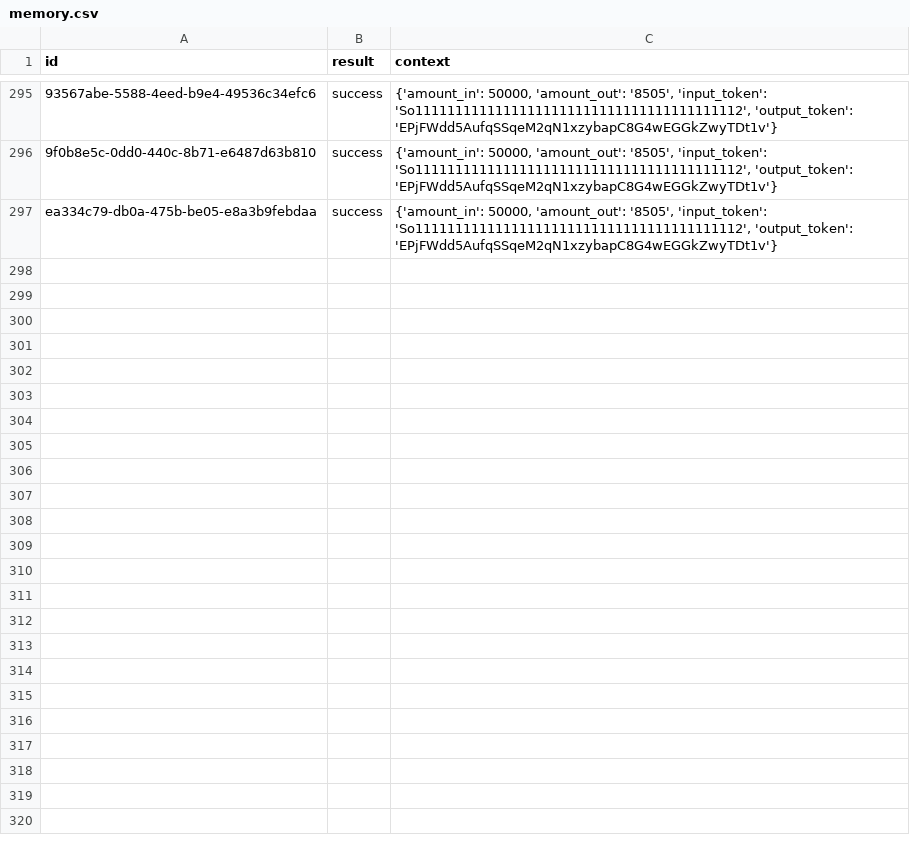
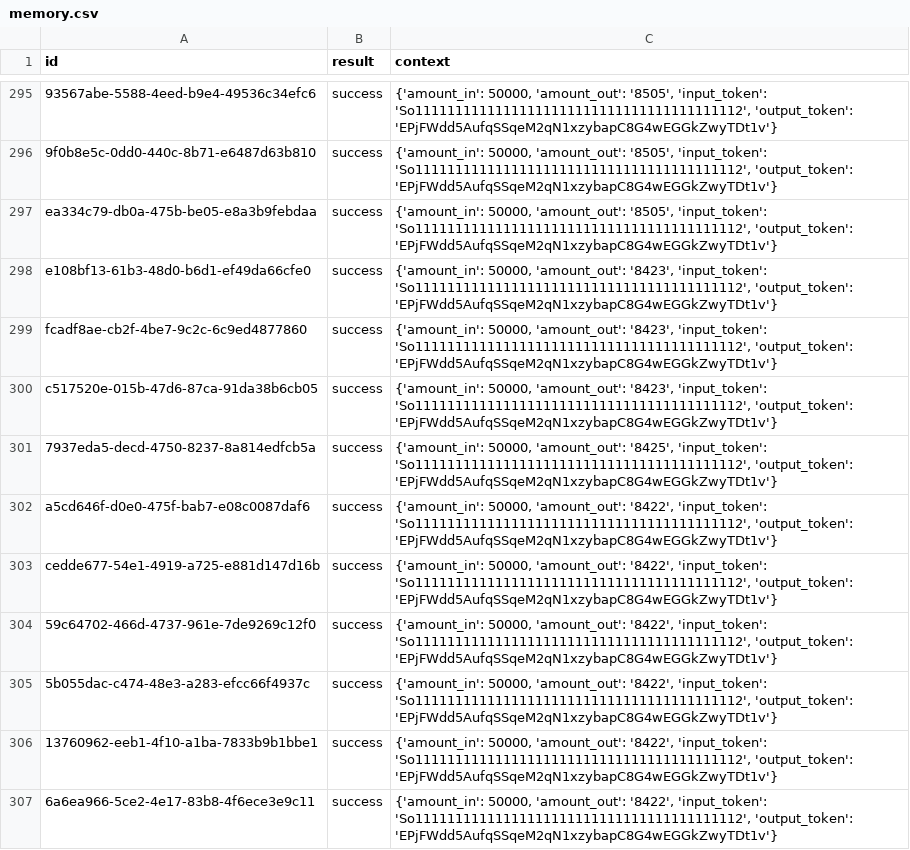
Before and after one commit to Prymusmill/dexbot-ai, a CSV file: data/memory.csv, drawn as a sheet; only a part is shown, gaps mark what is left out; the diff covers the shown part only; the diff names each change by its address in the sheet, - before the commit and + after, or states it on an @@ line.

Commit message:
Auto update results [bot]

```diff
--- a/data/memory.csv
+++ b/data/memory.csv
+row 298: e108bf13-61b3-48d0-b6d1-ef49da66cfe0 | success | {'amount_in': 50000, 'amount_out': '8423', 'input_token': 'So11111111111111111111111111111111111111112', 'output_token': 'EPjFWdd5AufqSSqeM2qN1xzybapC8G4wEGGkZwyTDt1v'}
+row 299: fcadf8ae-cb2f-4be7-9c2c-6c9ed4877860 | success | {'amount_in': 50000, 'amount_out': '8423', 'input_token': 'So11111111111111111111111111111111111111112', 'output_token': 'EPjFWdd5AufqSSqeM2qN1xzybapC8G4wEGGkZwyTDt1v'}
+row 300: c517520e-015b-47d6-87ca-91da38b6cb05 | success | {'amount_in': 50000, 'amount_out': '8423', 'input_token': 'So11111111111111111111111111111111111111112', 'output_token': 'EPjFWdd5AufqSSqeM2qN1xzybapC8G4wEGGkZwyTDt1v'}
+row 301: 7937eda5-decd-4750-8237-8a814edfcb5a | success | {'amount_in': 50000, 'amount_out': '8425', 'input_token': 'So11111111111111111111111111111111111111112', 'output_token': 'EPjFWdd5AufqSSqeM2qN1xzybapC8G4wEGGkZwyTDt1v'}
+row 302: a5cd646f-d0e0-475f-bab7-e08c0087daf6 | success | {'amount_in': 50000, 'amount_out': '8422', 'input_token': 'So11111111111111111111111111111111111111112', 'output_token': 'EPjFWdd5AufqSSqeM2qN1xzybapC8G4wEGGkZwyTDt1v'}
+row 303: cedde677-54e1-4919-a725-e881d147d16b | success | {'amount_in': 50000, 'amount_out': '8422', 'input_token': 'So11111111111111111111111111111111111111112', 'output_token': 'EPjFWdd5AufqSSqeM2qN1xzybapC8G4wEGGkZwyTDt1v'}
+row 304: 59c64702-466d-4737-961e-7de9269c12f0 | success | {'amount_in': 50000, 'amount_out': '8422', 'input_token': 'So11111111111111111111111111111111111111112', 'output_token': 'EPjFWdd5AufqSSqeM2qN1xzybapC8G4wEGGkZwyTDt1v'}
+row 305: 5b055dac-c474-48e3-a283-efcc66f4937c | success | {'amount_in': 50000, 'amount_out': '8422', 'input_token': 'So11111111111111111111111111111111111111112', 'output_token': 'EPjFWdd5AufqSSqeM2qN1xzybapC8G4wEGGkZwyTDt1v'}
+row 306: 13760962-eeb1-4f10-a1ba-7833b9b1bbe1 | success | {'amount_in': 50000, 'amount_out': '8422', 'input_token': 'So11111111111111111111111111111111111111112', 'output_token': 'EPjFWdd5AufqSSqeM2qN1xzybapC8G4wEGGkZwyTDt1v'}
+row 307: 6a6ea966-5ce2-4e17-83b8-4f6ece3e9c11 | success | {'amount_in': 50000, 'amount_out': '8422', 'input_token': 'So11111111111111111111111111111111111111112', 'output_token': 'EPjFWdd5AufqSSqeM2qN1xzybapC8G4wEGGkZwyTDt1v'}
```
Also changed, not shown: 10 added rows elsewhere in this file, 1 other file.
